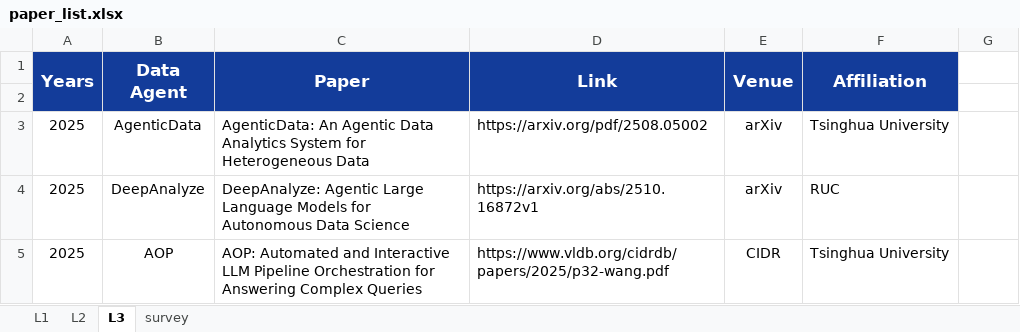
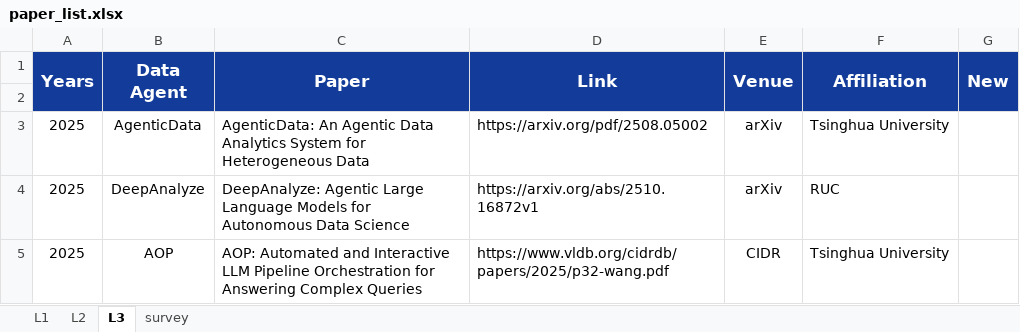
Before and after one commit to HKUSTDial/awesome-data-agents, an Excel workbook: src/paper_list.xlsx, sheet L3, drawn as a sheet; only a part is shown; values as stored, in another font and other column widths than the file's, no borders; the diff names each change by its address in the sheet, - before the commit and + after, or states it on an @@ line.

```diff
--- a/src/paper_list.xlsx (sheet L3)
+++ b/src/paper_list.xlsx (sheet L3)
-G1: (empty)
+G1: New
-G1:G2 fill: none
+G1:G2 fill: #133C9A
+G1:G2 merged
```
Also changed, not shown: sheet L2, sheet survey, sheet L1, 3 other files.
